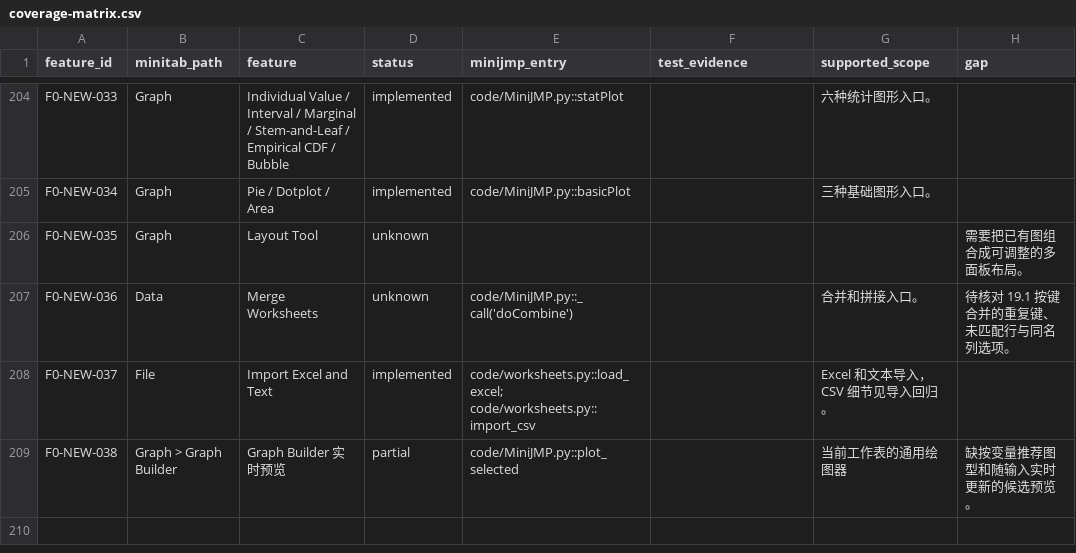
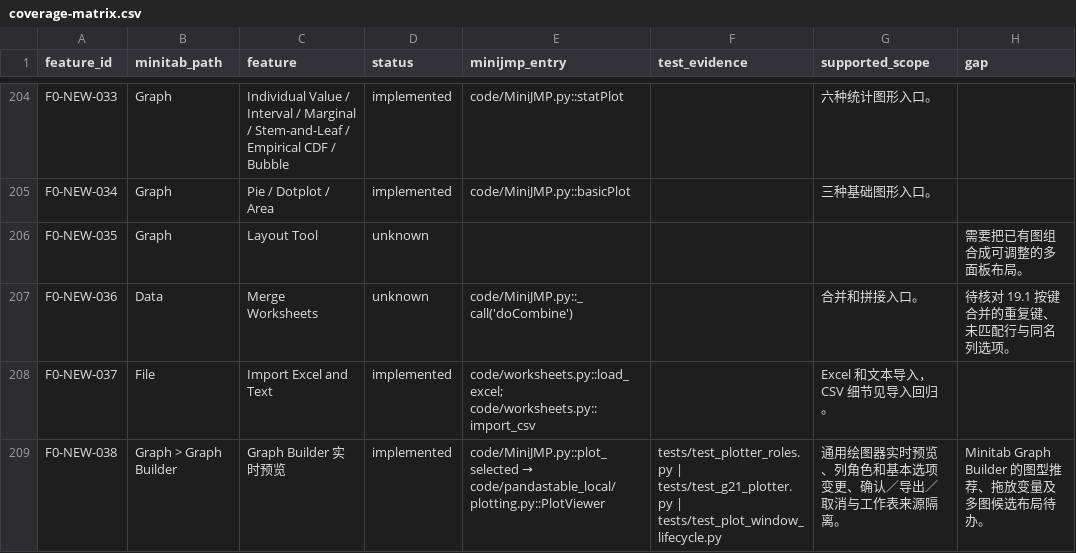
Before and after one commit to summeredge/Minijmp, a CSV file: docs/minitab-parity/coverage-matrix.csv, drawn as a sheet; only a part is shown, gaps mark what is left out; the diff names each change by its address in the sheet, - before the commit and + after, or states it on an @@ line.

Commit message:
Add live previews to the general plot viewer

```diff
--- a/docs/minitab-parity/coverage-matrix.csv
+++ b/docs/minitab-parity/coverage-matrix.csv
-D209 (status): partial
+D209 (status): implemented
@@ E209 (minijmp_entry): code/MiniJMP.py::plot_selected → code/MiniJMP.py::plot_selected → code/pandastable_local/plotting.py::PlotViewer @@
-F209 (test_evidence): (empty)
+F209 (test_evidence): tests/test_plotter_roles.py | tests/test_g21_plotter.py | tests/test_plot_window_lifecycle.py
-G209 (supported_scope): 当前工作表的通用绘图器
+G209 (supported_scope): 通用绘图器实时预览、列角色和基本选项变更、确认／导出／取消与工作表来源隔离。
-H209 (gap): 缺按变量推荐图型和随输入实时更新的候选预览。
+H209 (gap): Minitab Graph Builder 的图型推荐、拖放变量及多图候选布局待办。
```
Also changed, not shown: 10 other files.
